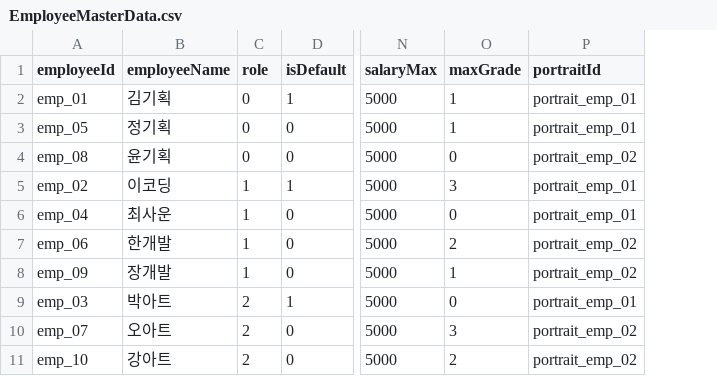
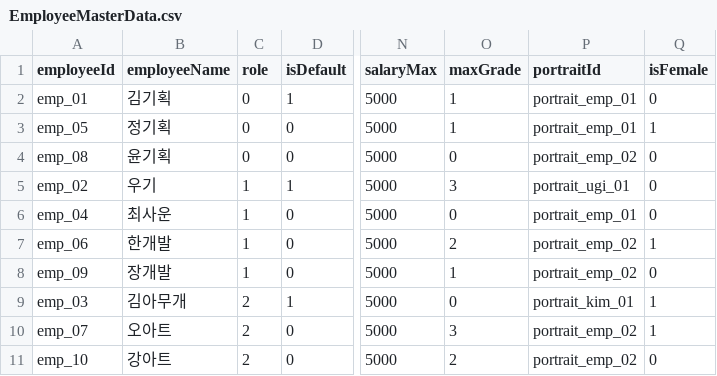
Before and after one commit to DongjunGu/GameDevTycoon, a CSV file: EmployeeMasterData.csv, drawn as a sheet; only a part is shown, gaps mark what is left out; the diff names each change by its address in the sheet, - before the commit and + after, or states it on an @@ line.

Commit message:
feat: 연봉협상 시스템 전면 개편
  - 발동 시점 변경: 연도 교체 고정 → 매년 11~12월 랜덤 주차 1회
  - 대상 선정: HighStat / LowSalary / LowSatisfaction 기준, 입사 첫 해 제외
  - EmployeeData에 hiredYear, isFemale, GetMainStat() 추가
  - EmployeeMasterData.csv에 isFemale 컬럼 추가
  - 스케줄(negotiationMonth/Week/negotiatedThisYear) 뒤끝 저장·복원
  - 모든 대사 하드코딩 제거 → DialogNode.csv 16개 그룹으로 이전
  - NegotiationPhase(Idle/Proposal/Response)로 2단계 다이얼로그 흐름 관리
  - fix: 트리거가 1주 늦게 발동되던 버그 수정 (롤오버 후 Month/Week 기준으로 변경)
  - 연봉협상 결과 후 만족도 변화 AlertUI 추가

```diff
--- a/EmployeeMasterData.csv
+++ b/EmployeeMasterData.csv
+column Q (isFemale), rows 2-11: 0 | 1 | 0 | 0 | 0 | 1 | 0 | 1 | 1 | 0
-B5 (employeeName): 이코딩
+B5 (employeeName): 우기
-P5 (portraitId): portrait_emp_01
+P5 (portraitId): portrait_ugi_01
-B9 (employeeName): 박아트
+B9 (employeeName): 김아무개
-P9 (portraitId): portrait_emp_01
+P9 (portraitId): portrait_kim_01
```
Also changed, not shown: Assets/DialogChoice.csv, Assets/DialogNode.csv, 7 other files.
